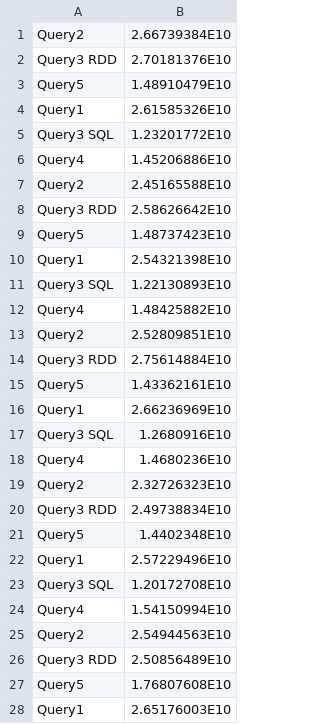
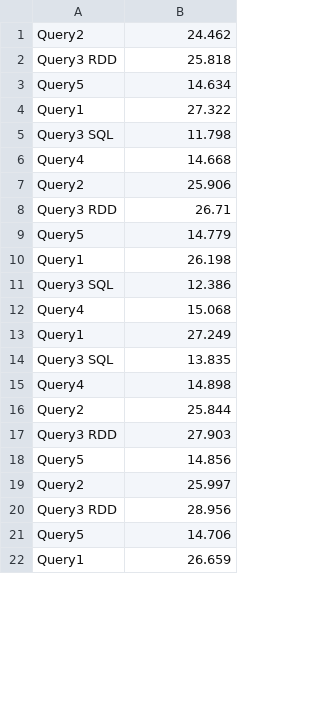
Before and after one commit to alextsaf/Advanced-Database-Systems-NTUA, a CSV file: results/two-workers/Times.csv, drawn as a sheet; only a part is shown; the diff covers the shown part only.

```diff
--- a/results/two-workers/Times.csv
+++ b/results/two-workers/Times.csv
@@ -1,28 +1,22 @@
-Query2,2.66739384E10
-Query3 RDD,2.70181376E10
-Query5,1.48910479E10
-Query1,2.61585326E10
-Query3 SQL,1.23201772E10
-Query4,1.45206886E10
-Query2,2.45165588E10
-Query3 RDD,2.58626642E10
-Query5,1.48737423E10
-Query1,2.54321398E10
-Query3 SQL,1.22130893E10
-Query4,1.48425882E10
-Query2,2.52809851E10
-Query3 RDD,2.75614884E10
-Query5,1.43362161E10
-Query1,2.66236969E10
-Query3 SQL,1.2680916E10
-Query4,1.4680236E10
-Query2,2.32726323E10
-Query3 RDD,2.49738834E10
-Query5,1.4402348E10
-Query1,2.57229496E10
-Query3 SQL,1.20172708E10
-Query4,1.54150994E10
-Query2,2.54944563E10
-Query3 RDD,2.50856489E10
-Query5,1.76807608E10
-Query1,2.65176003E10
+Query2,24.462
+Query3 RDD,25.818
+Query5,14.634
+Query1,27.322
+Query3 SQL,11.798
+Query4,14.668
+Query2,25.906
+Query3 RDD,26.71
+Query5,14.779
+Query1,26.198
+Query3 SQL,12.386
+Query4,15.068
+Query1,27.249
+Query3 SQL,13.835
+Query4,14.898
+Query2,25.844
+Query3 RDD,27.903
+Query5,14.856
+Query2,25.997
+Query3 RDD,28.956
+Query5,14.706
+Query1,26.659
```
Also changed, not shown: 30 removed rows and 32 edited cells elsewhere in this file, results/one-worker/Times.csv, results/two-workers/Query4.csv, 2 other files.
